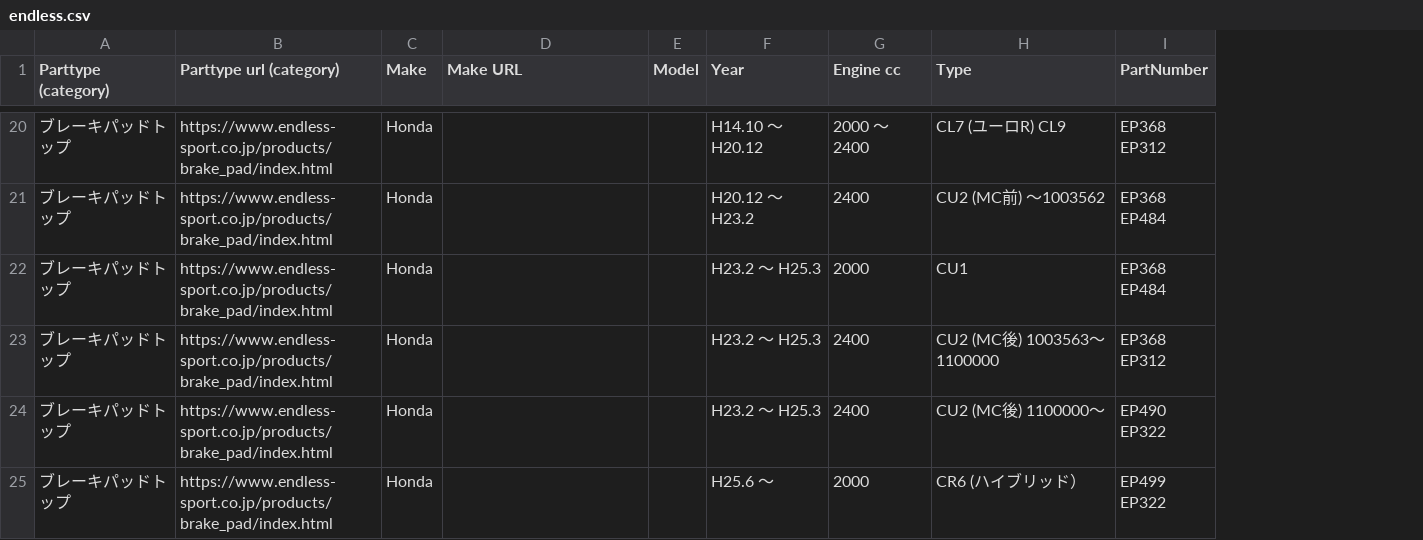
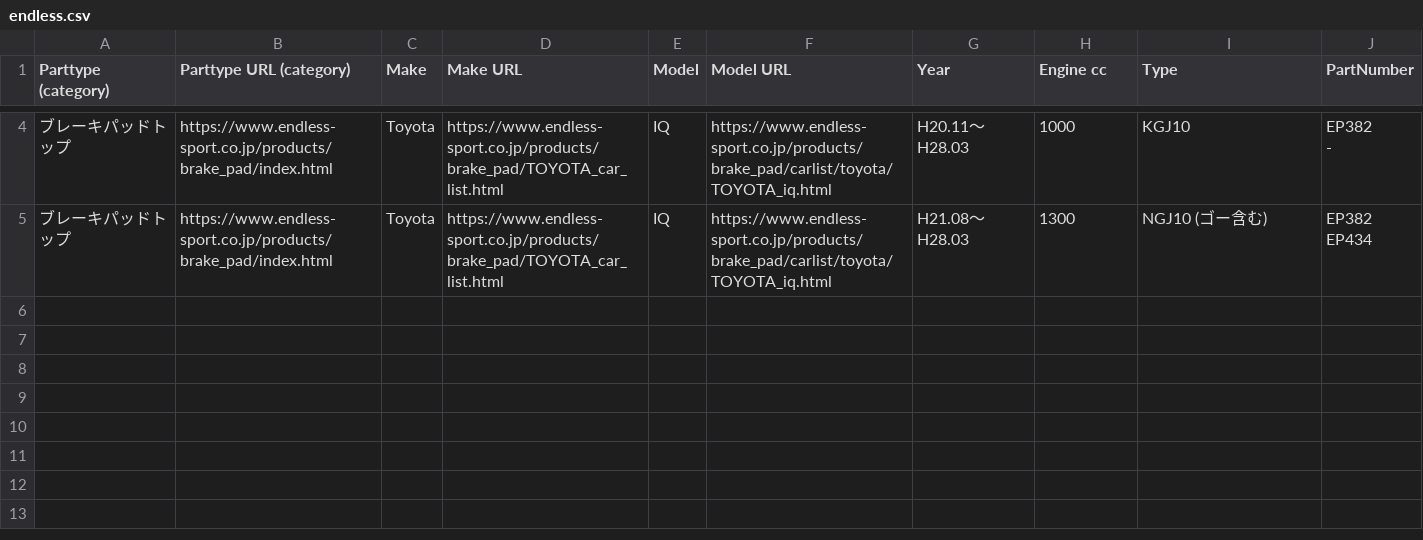
Before and after one commit to ariffadhillah/Web-scraping-and-Data-Cleaning, a CSV file: endless.csv, drawn as a sheet; only a part is shown, gaps mark what is left out; removed rows and columns are numbered as before the commit, all else as after; ↵ is a line break in a cell; the diff covers the shown part only; the diff names each change by its address in the sheet, - before the commit and + after, or states it on an @@ line.

Commit message:
add discription product imported

```diff
--- a/endless.csv
+++ b/endless.csv
+column F (Model URL), rows 4-5: https://www.endless-sport.co.jp/products/brake_pad/carlist/toyota/TOYOTA_iq.html | https://www.endless-sport.co.jp/products/brake_pad/carlist/toyota/TOYOTA_iq.html
-B1: Parttype url (category)
+B1: Parttype URL (category)
-C4:C5 (Make): Honda
+C4:C5 (Make): Toyota
-D4:D5 (Make URL): (empty)
+D4:D5 (Make URL): https://www.endless-sport.co.jp/products/brake_pad/TOYOTA_car_list.html
-E4:E5 (Model): (empty)
+E4:E5 (Model): IQ
-G4 (Year): H14.10 ～ H20.12
+G4 (Year): H20.11～H28.03
-H4 (Engine cc): 2000 ～ 2400
+H4 (Engine cc): 1000
-I4 (Type): CL7 (ユーロR) CL9
+I4 (Type): KGJ10
-J4 (PartNumber): EP368 ↵ EP312
+J4 (PartNumber): EP382 ↵ -
-G5 (Year): H20.12 ～ H23.2
+G5 (Year): H21.08～H28.03
-H5 (Engine cc): 2400
+H5 (Engine cc): 1300
-I5 (Type): CU2 (MC前) ～1003562
+I5 (Type): NGJ10 (ゴー含む)
-J5 (PartNumber): EP368 ↵ EP484
+J5 (PartNumber): EP382 ↵ EP434
-row 22: ブレーキパッドトップ | https://www.endless-sport.co.jp/products/brake_pad/index.html | Honda |  |  | H23.2 ～ H25.3 | 2000 | CU1 | EP368 ↵ EP484
-row 23: ブレーキパッドトップ | https://www.endless-sport.co.jp/products/brake_pad/index.html | Honda |  |  | H23.2 ～ H25.3 | 2400 | CU2 (MC後) 1003563～1100000 | EP368 ↵ EP312
-row 24: ブレーキパッドトップ | https://www.endless-sport.co.jp/products/brake_pad/index.html | Honda |  |  | H23.2 ～ H25.3 | 2400 | CU2 (MC後) 1100000～ | EP490 ↵ EP322
-row 25: ブレーキパッドトップ | https://www.endless-sport.co.jp/products/brake_pad/index.html | Honda |  |  | H25.6 ～ | 2000 | CR6 (ハイブリッド） | EP499 ↵ EP322
```
Also changed, not shown: 16 removed rows and 12 edited cells elsewhere in this file, 5 other files.
